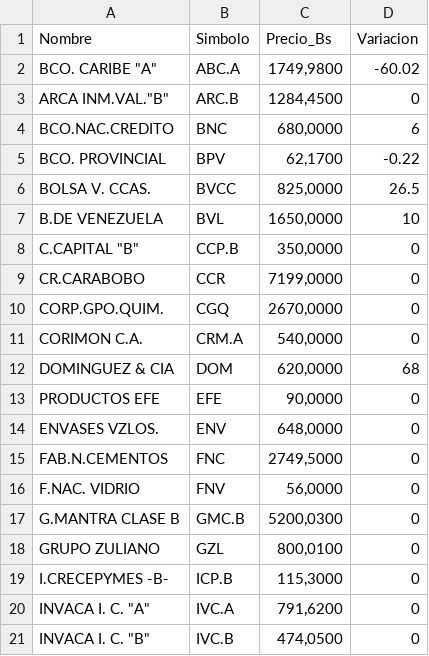
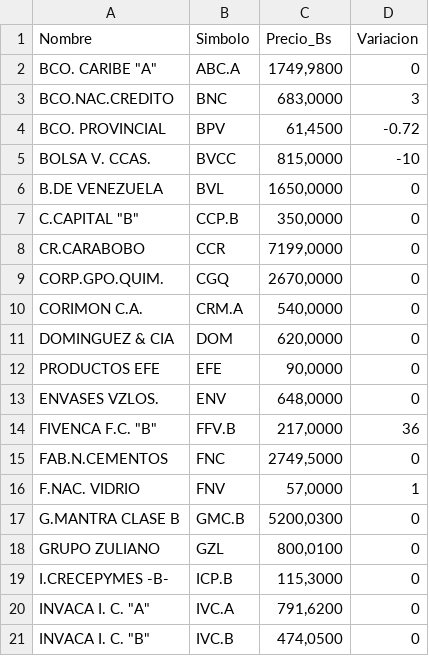
Before and after one commit to JoseAlirioCardoza/BVC, a CSV file: data_bvc_actual.csv, drawn as a sheet; only a part is shown; the diff covers the shown part only.

```diff
--- a/data_bvc_actual.csv
+++ b/data_bvc_actual.csv
@@ -1,8 +1,7 @@
 Nombre,Simbolo,Precio_Bs,Variacion
-"BCO. CARIBE ""A""",ABC.A,"1749,9800",-60.02
-"ARCA INM.VAL.""B""",ARC.B,"1284,4500",0
-BCO.NAC.CREDITO,BNC,"680,0000",6
-BCO. PROVINCIAL,BPV,"62,1700",-0.22
-BOLSA V. CCAS.,BVCC,"825,0000",26.5
-B.DE VENEZUELA,BVL,"1650,0000",10
+"BCO. CARIBE ""A""",ABC.A,"1749,9800",0
+BCO.NAC.CREDITO,BNC,"683,0000",3
+BCO. PROVINCIAL,BPV,"61,4500",-0.72
+BOLSA V. CCAS.,BVCC,"815,0000",-10
+B.DE VENEZUELA,BVL,"1650,0000",0
 "C.CAPITAL ""B""",CCP.B,"350,0000",0
@@ -11,7 +10,8 @@ CORP.GPO.QUIM.,CGQ,"2670,0000",0
 CORIMON C.A.,CRM.A,"540,0000",0
-DOMINGUEZ & CIA,DOM,"620,0000",68
+DOMINGUEZ & CIA,DOM,"620,0000",0
 PRODUCTOS EFE,EFE,"90,0000",0
 ENVASES VZLOS.,ENV,"648,0000",0
+"FIVENCA F.C. ""B""",FFV.B,"217,0000",36
 FAB.N.CEMENTOS,FNC,"2749,5000",0
-F.NAC. VIDRIO,FNV,"56,0000",0
+F.NAC. VIDRIO,FNV,"57,0000",1
 G.MANTRA CLASE B,GMC.B,"5200,0300",0
```
Also changed, not shown: 1 removed row and 12 edited cells elsewhere in this file.
